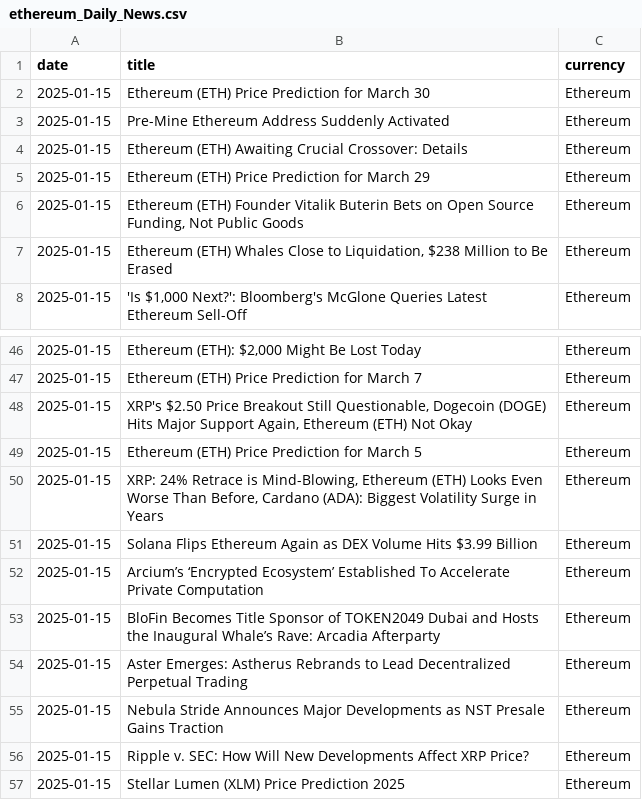
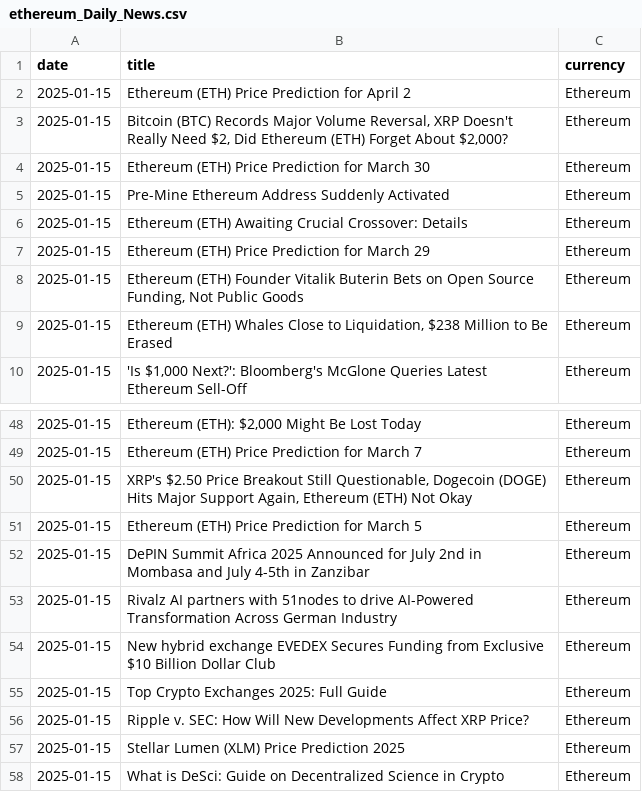
Before and after one commit to AlexIchie-coder/Projects, a CSV file: API/ethereum_Daily_News.csv, drawn as a sheet; only a part is shown, gaps mark what is left out; the shorter side is filled out with more unchanged rows.

```diff
--- a/API/ethereum_Daily_News.csv
+++ b/API/ethereum_Daily_News.csv
@@ -1,2 +1,4 @@
 date,title,currency
+2025-01-15,Ethereum (ETH) Price Prediction for April 2,Ethereum
+2025-01-15,"Bitcoin (BTC) Records Major Volume Reversal, XRP Doesn't Really Need $2, Did Ethereum (ETH) Forget About $2,000?",Ethereum
 2025-01-15,Ethereum (ETH) Price Prediction for March 30,Ethereum
@@ -49,8 +51,6 @@ date,title,currency
 2025-01-15,Ethereum (ETH) Price Prediction for March 5,Ethereum
-2025-01-15,"XRP: 24% Retrace is Mind-Blowing, Ethereum (ETH) Looks Even Worse Than Before, Cardano (ADA): Biggest Volatility Surge in Years ",Ethereum
-2025-01-15,Solana Flips Ethereum Again as DEX Volume Hits $3.99 Billion,Ethereum
-2025-01-15,Arcium’s ‘Encrypted Ecosystem’ Established To Accelerate Private Computation,Ethereum
-2025-01-15,BloFin Becomes Title Sponsor of TOKEN2049 Dubai and Hosts the Inaugural Whale’s Rave: Arcadia Afterparty,Ethereum
-2025-01-15,Aster Emerges: Astherus Rebrands to Lead Decentralized Perpetual Trading,Ethereum
-2025-01-15,Nebula Stride Announces Major Developments as NST Presale Gains Traction,Ethereum
+2025-01-15,DePIN Summit Africa 2025 Announced for July 2nd in Mombasa and July 4-5th in Zanzibar,Ethereum
+2025-01-15,Rivalz AI partners with 51nodes to drive AI-Powered Transformation Across German Industry,Ethereum
+2025-01-15,New hybrid exchange EVEDEX Secures Funding from Exclusive $10 Billion Dollar Club,Ethereum
+2025-01-15,Top Crypto Exchanges 2025: Full Guide,Ethereum
 2025-01-15,Ripple v. SEC: How Will New Developments Affect XRP Price?,Ethereum
```
Also changed, not shown: API/Bitcoin_Daily_News.csv, API/Bitcoin_Weekly_Prices.csv, 10 other files.
